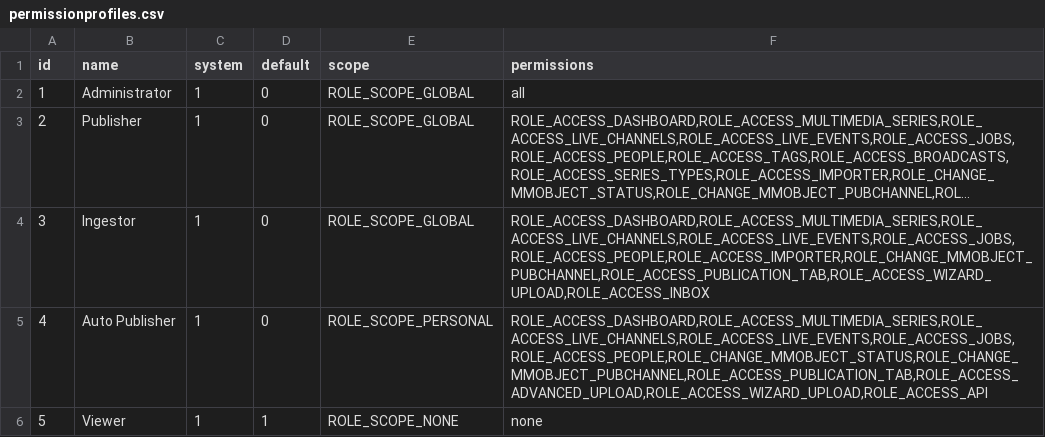
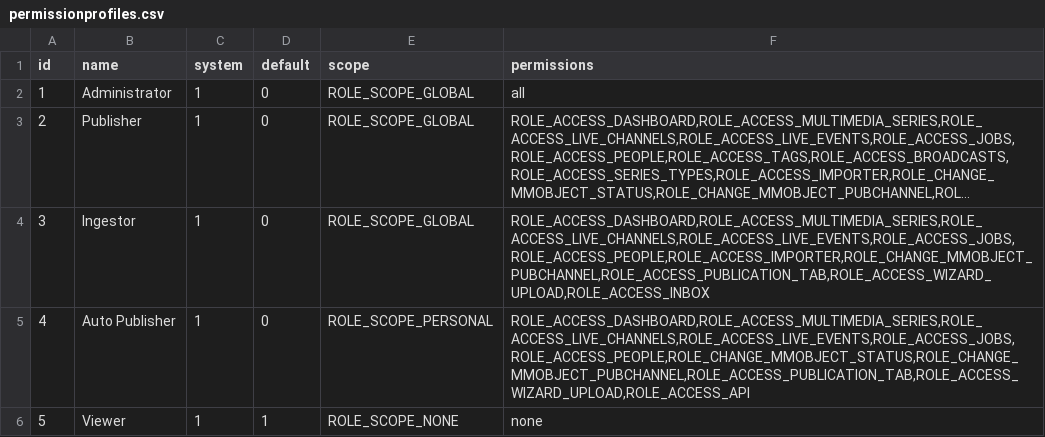
Before and after one commit to pumukit/PuMuKIT, a CSV file: src/Pumukit/SchemaBundle/Resources/data/permissionprofiles/permissionprofiles.csv, drawn as a sheet; long unchanged cells end in ….

Commit message:
#9686 Auto Publishers don't have ROLE_ACCESS_ADVANCED_UPLOAD

```diff
--- a/src/Pumukit/SchemaBundle/Resources/data/permissionprofiles/permissionprofiles.csv
+++ b/src/Pumukit/SchemaBundle/Resources/data/permissionprofiles/permissionprofiles.csv
@@ -4,3 +4,3 @@ id;name;system;default;scope;permissions
 3;"Ingestor";1;0;"ROLE_SCOPE_GLOBAL";"ROLE_ACCESS_DASHBOARD,ROLE_ACCESS_MULTIMEDIA_SERIES,ROLE_ACCESS_LIVE_CHANNELS,ROLE_ACCESS_LIVE_EVENTS,ROLE_ACCESS_JOBS,ROLE_ACCESS_PEOPLE,ROLE_ACCESS_IMPORTER,ROLE_CHANGE_MMOBJECT_PUBCHANNEL,ROLE_ACCESS_PUBLICATION_TAB,ROLE_ACCESS_WIZARD_UPLOAD,ROLE_ACCESS_INBOX"
-4;"Auto Publisher";1;0;"ROLE_SCOPE_PERSONAL";"ROLE_ACCESS_DASHBOARD,ROLE_ACCESS_MULTIMEDIA_SERIES,ROLE_ACCESS_LIVE_CHANNELS,ROLE_ACCESS_LIVE_EVENTS,ROLE_ACCESS_JOBS,ROLE_ACCESS_PEOPLE,ROLE_CHANGE_MMOBJECT_STATUS,ROLE_CHANGE_MMOBJECT_PUBCHANNEL,ROLE_ACCESS_PUBLICATION_TAB,ROLE_ACCESS_ADVANCED_UPLOAD,ROLE_ACCESS_WIZARD_UPLOAD,ROLE_ACCESS_API"
+4;"Auto Publisher";1;0;"ROLE_SCOPE_PERSONAL";"ROLE_ACCESS_DASHBOARD,ROLE_ACCESS_MULTIMEDIA_SERIES,ROLE_ACCESS_LIVE_CHANNELS,ROLE_ACCESS_LIVE_EVENTS,ROLE_ACCESS_JOBS,ROLE_ACCESS_PEOPLE,ROLE_CHANGE_MMOBJECT_STATUS,ROLE_CHANGE_MMOBJECT_PUBCHANNEL,ROLE_ACCESS_PUBLICATION_TAB,ROLE_ACCESS_WIZARD_UPLOAD,ROLE_ACCESS_API"
 5;"Viewer";1;1;"ROLE_SCOPE_NONE";"none"
```
